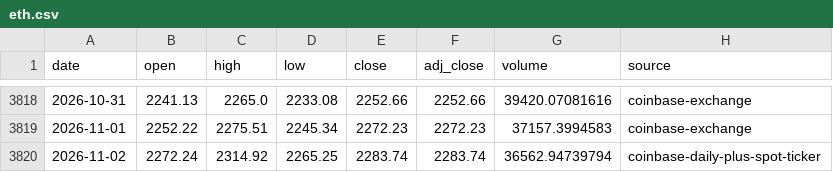
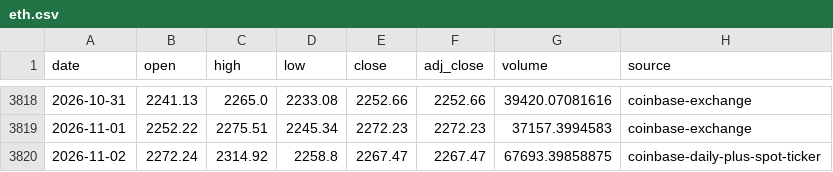
Before and after one commit to leescottd-crypto/Multi-Asset-Cycle-Dashboard, a CSV file: data/raw/eth.csv, drawn as a sheet; only a part is shown, gaps mark what is left out.

```diff
--- a/data/raw/eth.csv
+++ b/data/raw/eth.csv
@@ -3819,2 +3819,2 @@ date,open,high,low,close,adj_close,volume,source
 2026-11-01,2252.22,2275.51,2245.34,2272.23,2272.23,37157.3994583,coinbase-exchange
-2026-11-02,2272.24,2314.92,2265.25,2283.74,2283.74,36562.94739794,coinbase-daily-plus-spot-ticker
+2026-11-02,2272.24,2314.92,2258.8,2267.47,2267.47,67693.39858875,coinbase-daily-plus-spot-ticker
```
Also changed, not shown: data/raw/gold.csv, data/raw/mags.csv, 55 other files.
